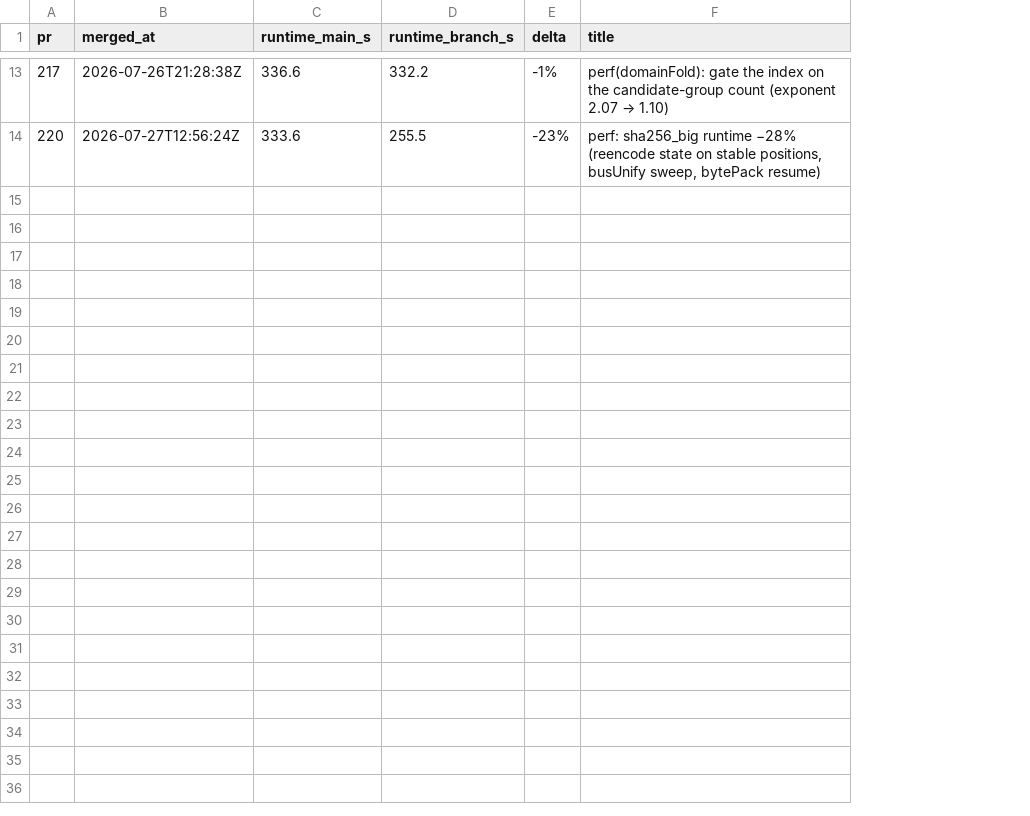
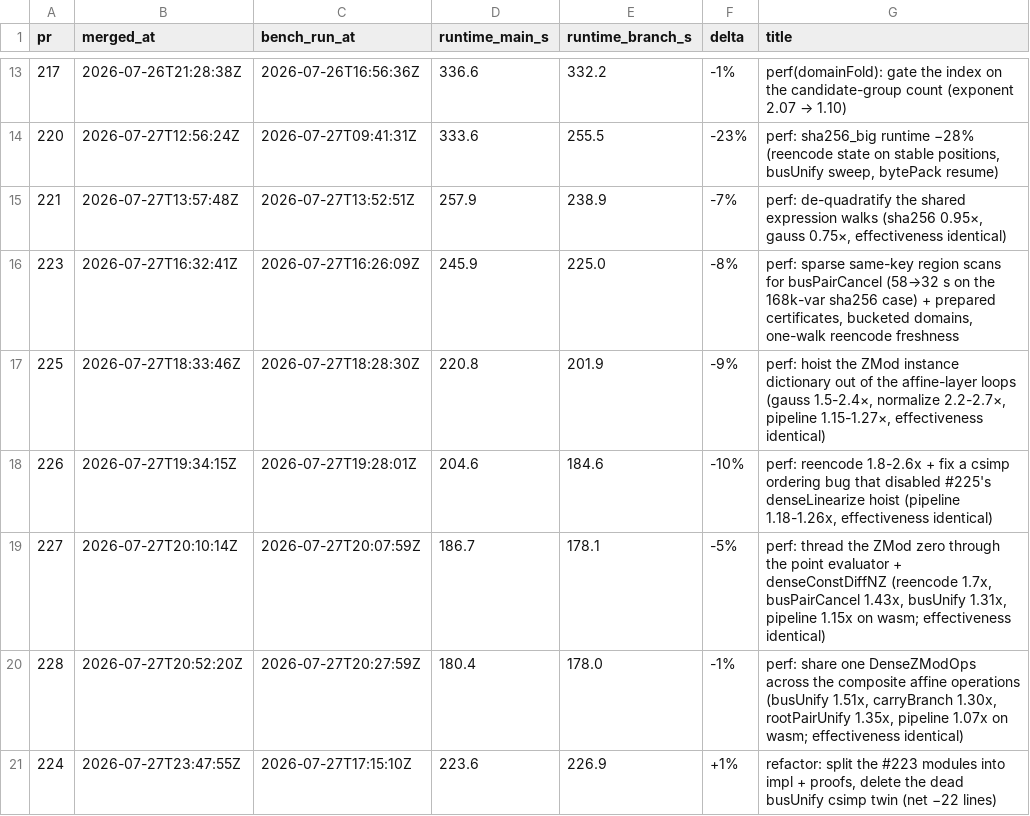
Before and after one commit to 1arie1/apc-optimizer, a CSV file: Benchmarks/history/sha256-runtime.csv, drawn as a sheet; only a part is shown, gaps mark what is left out; the diff covers the shown part only; the diff names each change by its address in the sheet, - before the commit and + after, or states it on an @@ line.

```diff
--- a/Benchmarks/history/sha256-runtime.csv
+++ b/Benchmarks/history/sha256-runtime.csv
+column C (bench_run_at), rows 13-14: 2026-07-26T16:56:36Z | 2026-07-27T09:41:31Z
+row 15: 221 | 2026-07-27T13:57:48Z | 2026-07-27T13:52:51Z | 257.9 | 238.9 | -7% | perf: de-quadratify the shared expression walks (sha256 0.95×, gauss 0.75×, effectiveness identical)
+row 16: 223 | 2026-07-27T16:32:41Z | 2026-07-27T16:26:09Z | 245.9 | 225.0 | -8% | perf: sparse same-key region scans for busPairCancel (58→32 s on the 168k-var sha256 case) + prepared certificates, bucketed domains, one-walk reencode freshness
+row 17: 225 | 2026-07-27T18:33:46Z | 2026-07-27T18:28:30Z | 220.8 | 201.9 | -9% | perf: hoist the ZMod instance dictionary out of the affine-layer loops (gauss 1.5-2.4×, normalize 2.2-2.7×, pipeline 1.15-1.27×, effectiveness identical)
+row 18: 226 | 2026-07-27T19:34:15Z | 2026-07-27T19:28:01Z | 204.6 | 184.6 | -10% | perf: reencode 1.8-2.6x + fix a csimp ordering bug that disabled #225's denseLinearize hoist (pipeline 1.18-1.26x, effectiveness identical)
+row 19: 227 | 2026-07-27T20:10:14Z | 2026-07-27T20:07:59Z | 186.7 | 178.1 | -5% | perf: thread the ZMod zero through the point evaluator + denseConstDiffNZ (reencode 1.7x, busPairCancel 1.43x, busUnify 1.31x, pipeline 1.15x on wasm; effectiveness identical)
+row 20: 228 | 2026-07-27T20:52:20Z | 2026-07-27T20:27:59Z | 180.4 | 178.0 | -1% | perf: share one DenseZModOps across the composite affine operations (busUnify 1.51x, carryBranch 1.30x, rootPairUnify 1.35x, pipeline 1.07x on wasm; effectiveness identical)
+row 21: 224 | 2026-07-27T23:47:55Z | 2026-07-27T17:15:10Z | 223.6 | 226.9 | +1% | refactor: split the #223 modules into impl + proofs, delete the dead busUnify csimp twin (net −22 lines)
```
Also changed, not shown: 6 added rows elsewhere in this file, 5 other files.
